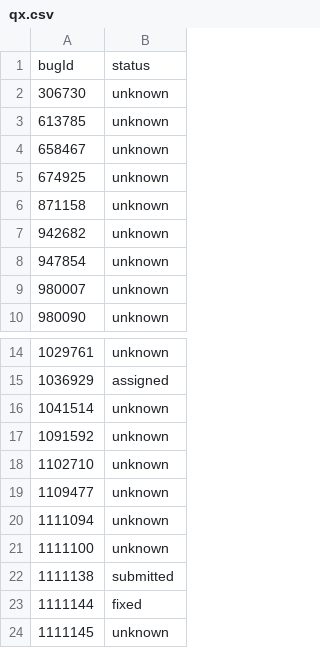
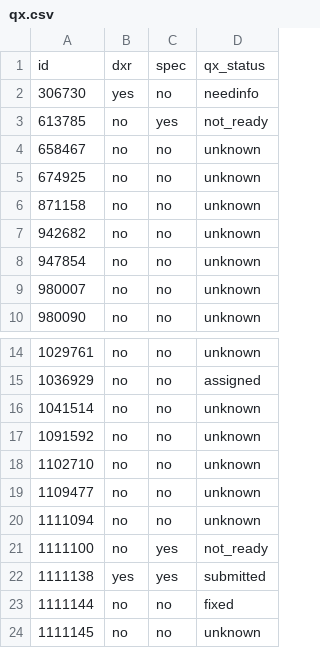
Before and after one commit to bwinton/d3Experiments, a CSV file: data/qx.csv, drawn as a sheet; only a part is shown, gaps mark what is left out; removed rows and columns are numbered as before the commit, all else as after; the diff names each change by its address in the sheet, - before the commit and + after, or states it on an @@ line.

Commit message:
Add more statuses.  And links.

```diff
--- a/data/qx.csv
+++ b/data/qx.csv
+column B, rows 2-10: yes | no | no | no | no | no | no | no | no; rows 14-24: no | no | no | no | no | no | no | no | yes | no | no
+column C, rows 2-10: no | yes | no | no | no | no | no | no | no; rows 14-24: no | no | no | no | no | no | no | yes | yes | no | no
-row 1: bugId | status
+row 1: id | dxr | spec | qx_status
-D2: unknown
+D2: needinfo
-D3: unknown
+D3: not_ready
-D21: unknown
+D21: not_ready
```
Also changed, not shown: 2 other files.
